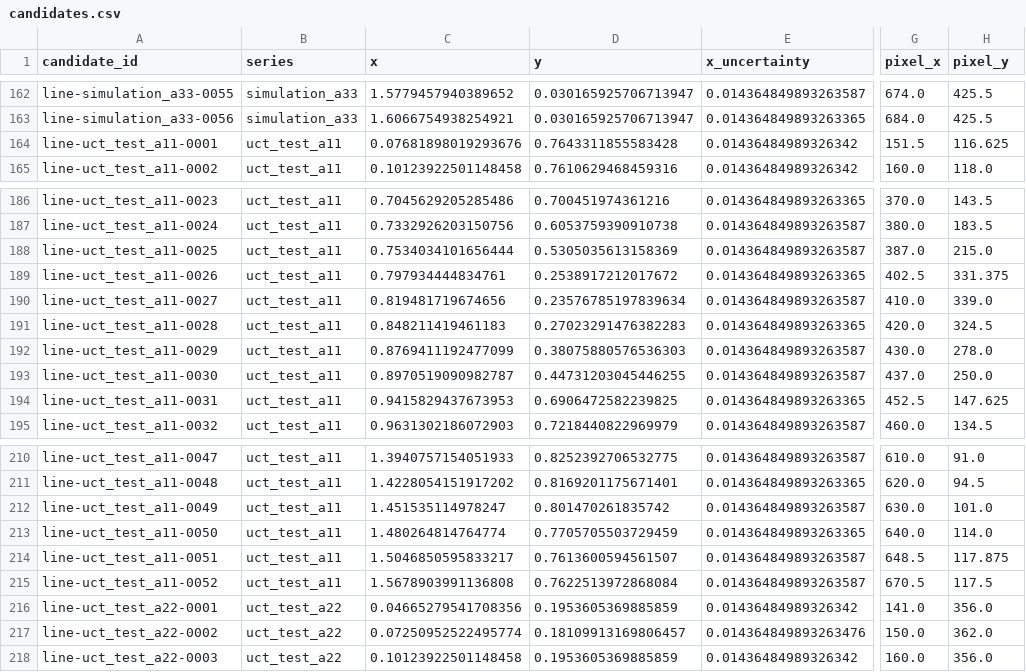
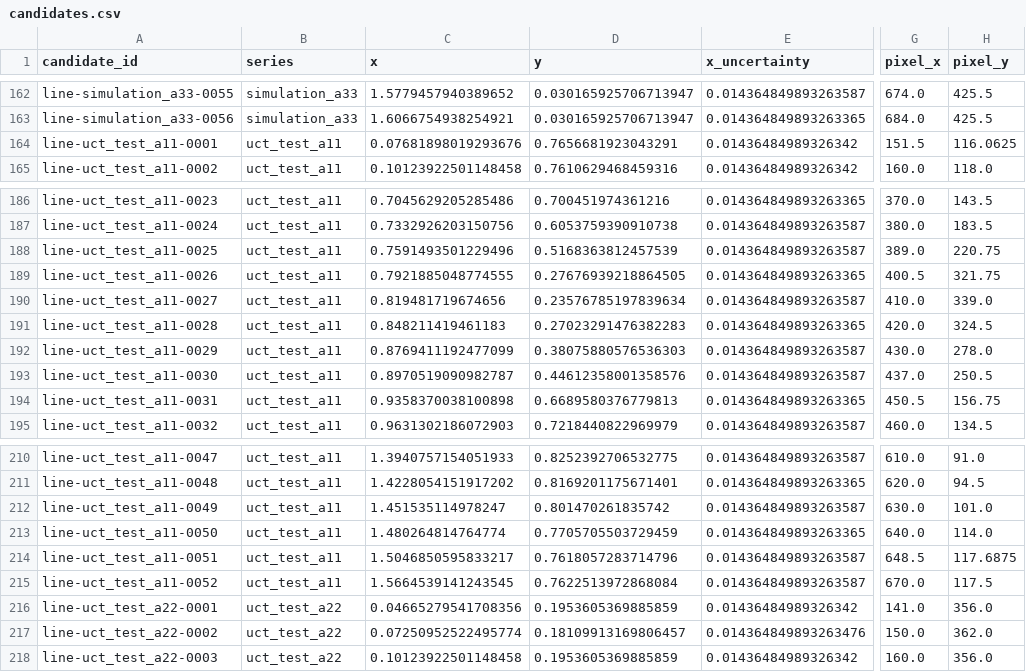
Before and after one commit to bingyunjiang/more-sci-figure, a CSV file: example/fig9/candidates.csv, drawn as a sheet; only a part is shown, gaps mark what is left out; the diff names each change by its address in the sheet, - before the commit and + after, or states it on an @@ line.

```diff
--- a/example/fig9/candidates.csv
+++ b/example/fig9/candidates.csv
-D164 (y): 0.7643311855583428
+D164 (y): 0.7656681923043291
-H164 (pixel_y): 116.625
+H164 (pixel_y): 116.0625
-C188 (x): 0.7534034101656444
+C188 (x): 0.7591493501229496
-D188 (y): 0.5305035613158369
+D188 (y): 0.5168363812457539
-G188 (pixel_x): 387.0
+G188 (pixel_x): 389.0
-H188 (pixel_y): 215.0
+H188 (pixel_y): 220.75
-C189 (x): 0.797934444834761
+C189 (x): 0.7921885048774555
-D189 (y): 0.2538917212017672
+D189 (y): 0.27676939218864505
-G189 (pixel_x): 402.5
+G189 (pixel_x): 400.5
-H189 (pixel_y): 331.375
+H189 (pixel_y): 321.75
-D193 (y): 0.44731203045446255
+D193 (y): 0.44612358001358576
-H193 (pixel_y): 250.0
+H193 (pixel_y): 250.5
-C194 (x): 0.9415829437673953
+C194 (x): 0.9358370038100898
-D194 (y): 0.6906472582239825
+D194 (y): 0.6689580376779813
-G194 (pixel_x): 452.5
+G194 (pixel_x): 450.5
-H194 (pixel_y): 147.625
+H194 (pixel_y): 156.75
-D214 (y): 0.7613600594561507
+D214 (y): 0.7618057283714796
-H214 (pixel_y): 117.875
+H214 (pixel_y): 117.6875
-C215 (x): 1.5678903991136808
+C215 (x): 1.5664539141243545
-G215 (pixel_x): 670.5
+G215 (pixel_x): 670.0
```
Also changed, not shown: 18 other files.
